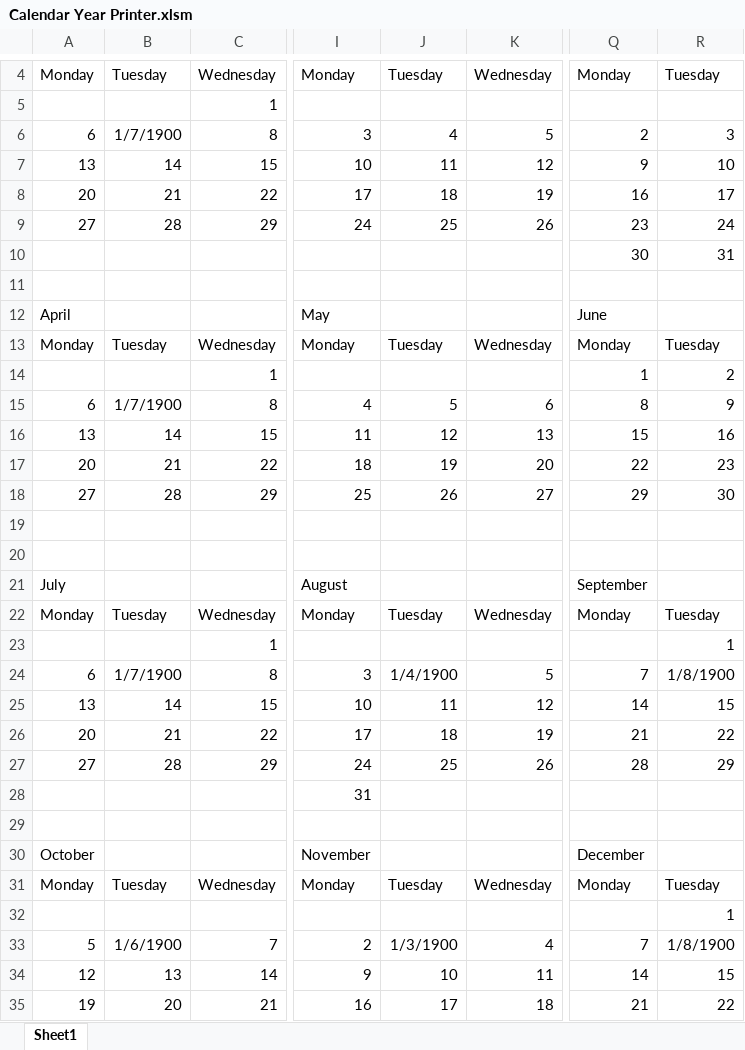
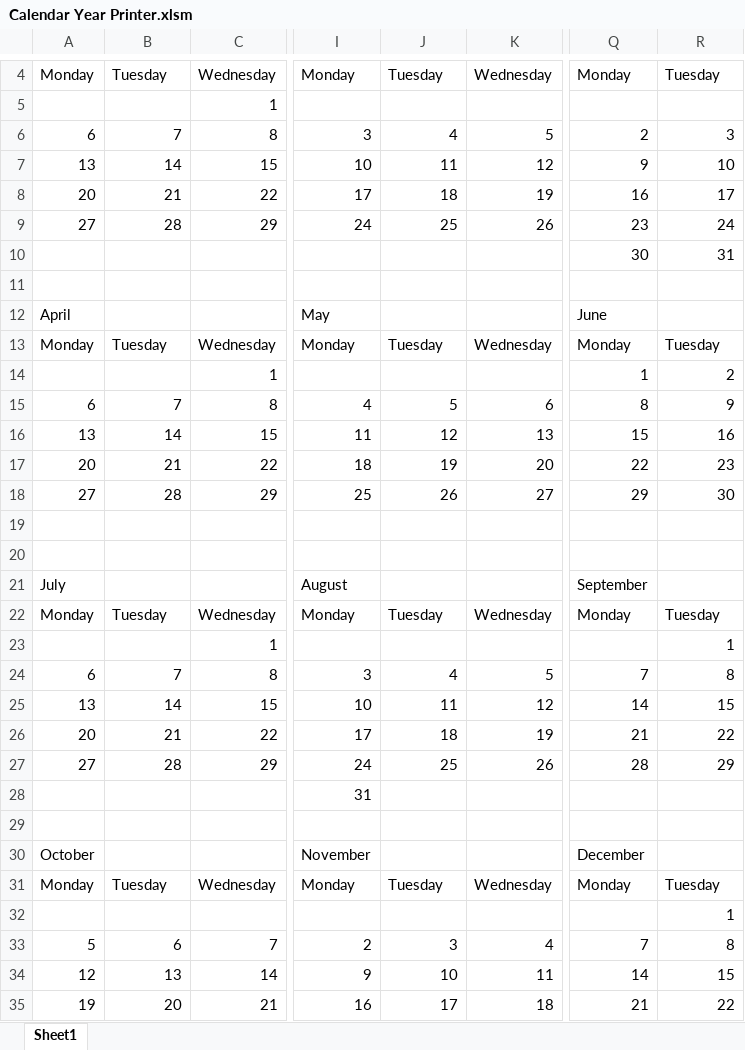
Before and after one commit to Reyno851/VBA_YearCalendarGenerator, an Excel workbook: Calendar Year Printer.xlsm, sheet Sheet1, drawn as a sheet; only a part is shown, gaps mark what is left out; values as stored, in another font and other column widths than the file's, no borders; charts and pictures not drawn; the diff names each change by its address in the sheet, - before the commit and + after, or states it on an @@ line.

Commit message:
Updated xlsm file

```diff
--- a/Calendar Year Printer.xlsm (sheet Sheet1)
+++ b/Calendar Year Printer.xlsm (sheet Sheet1)
-B6: 1/7/1900
+B6: 7
-B15: 1/7/1900
+B15: 7
-B24: 1/7/1900
+B24: 7
-J24: 1/4/1900
+J24: 4
-R24: 1/8/1900
+R24: 8
-B33: 1/6/1900
+B33: 6
-J33: 1/3/1900
+J33: 3
-R33: 1/8/1900
+R33: 8
```
Also changed, not shown: charts or pictures.
